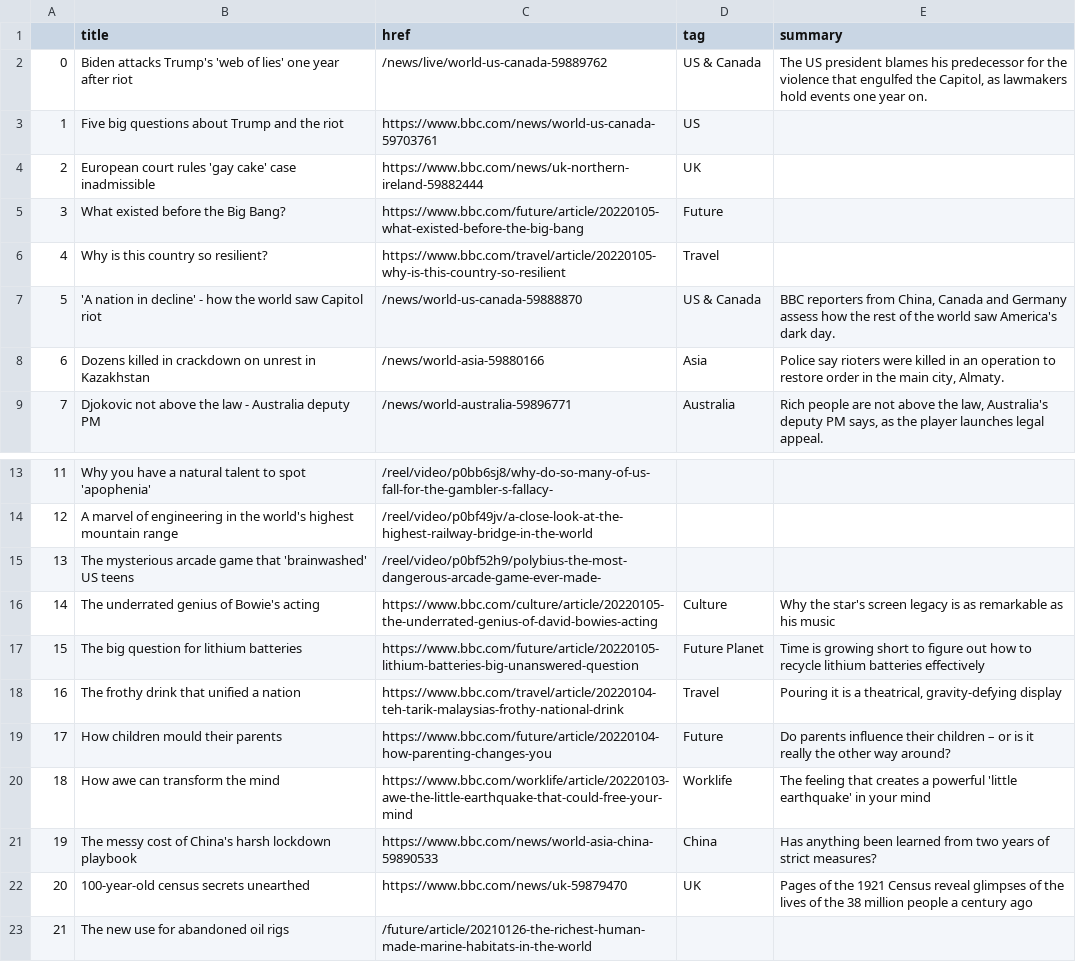
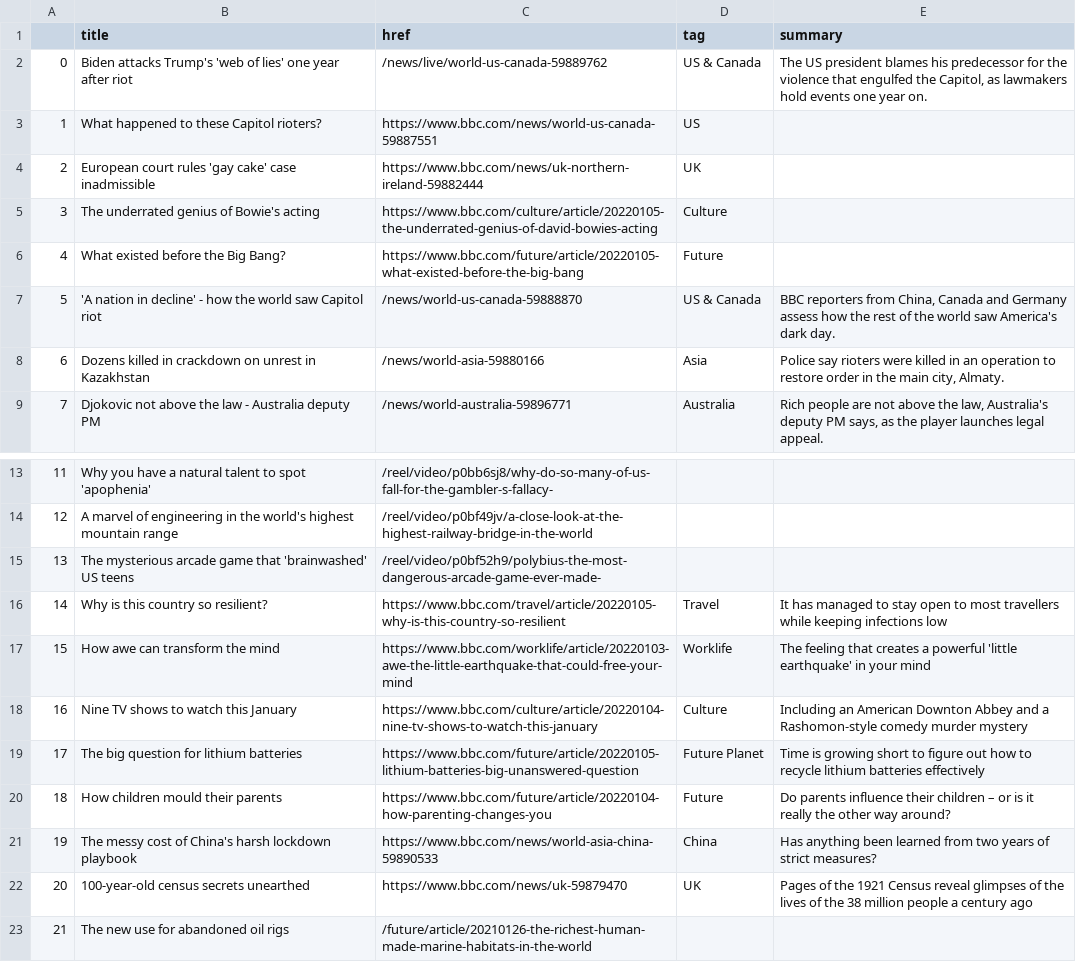
Before and after one commit to msalexford/automatic-scraper, a CSV file: bbc-headlines.csv, drawn as a sheet; only a part is shown, gaps mark what is left out; removed rows and columns are numbered as before the commit, all else as after; the diff names each change by its address in the sheet, - before the commit and + after, or states it on an @@ line.

```diff
--- a/bbc-headlines.csv
+++ b/bbc-headlines.csv
-B3 (title): Five big questions about Trump and the riot
+B3 (title): What happened to these Capitol rioters?
-C3 (href): https://www.bbc.com/news/world-us-canada-59703761
+C3 (href): https://www.bbc.com/news/world-us-canada-59887551
+row 5: 3 | The underrated genius of Bowie's acting | https://www.bbc.com/culture/article/20220105-the-underrated-genius-of-david-bowies-acting | Culture
@@ column A renumbered between rows 6 and 20 @@
-row 6: 4 | Why is this country so resilient? | https://www.bbc.com/travel/article/20220105-why-is-this-country-so-resilient | Travel
+row 16: 14 | Why is this country so resilient? | https://www.bbc.com/travel/article/20220105-why-is-this-country-so-resilient | Travel | It has managed to stay open to most travellers while keeping infections low
@@ row 20 moved to row 17: 15 @@
-B18 (title): The underrated genius of Bowie's acting
+B18 (title): Nine TV shows to watch this January
-C18 (href): https://www.bbc.com/culture/article/20220105-the-underrated-genius-of-david-bowies-acting
+C18 (href): https://www.bbc.com/culture/article/20220104-nine-tv-shows-to-watch-this-january
-E18 (summary): Why the star's screen legacy is as remarkable as his music
+E18 (summary): Including an American Downton Abbey and a Rashomon-style comedy murder mystery
-row 18: 16 | The frothy drink that unified a nation | https://www.bbc.com/travel/article/20220104-teh-tarik-malaysias-frothy-national-drink | Travel | Pouring it is a theatrical, gravity-defying display
```
